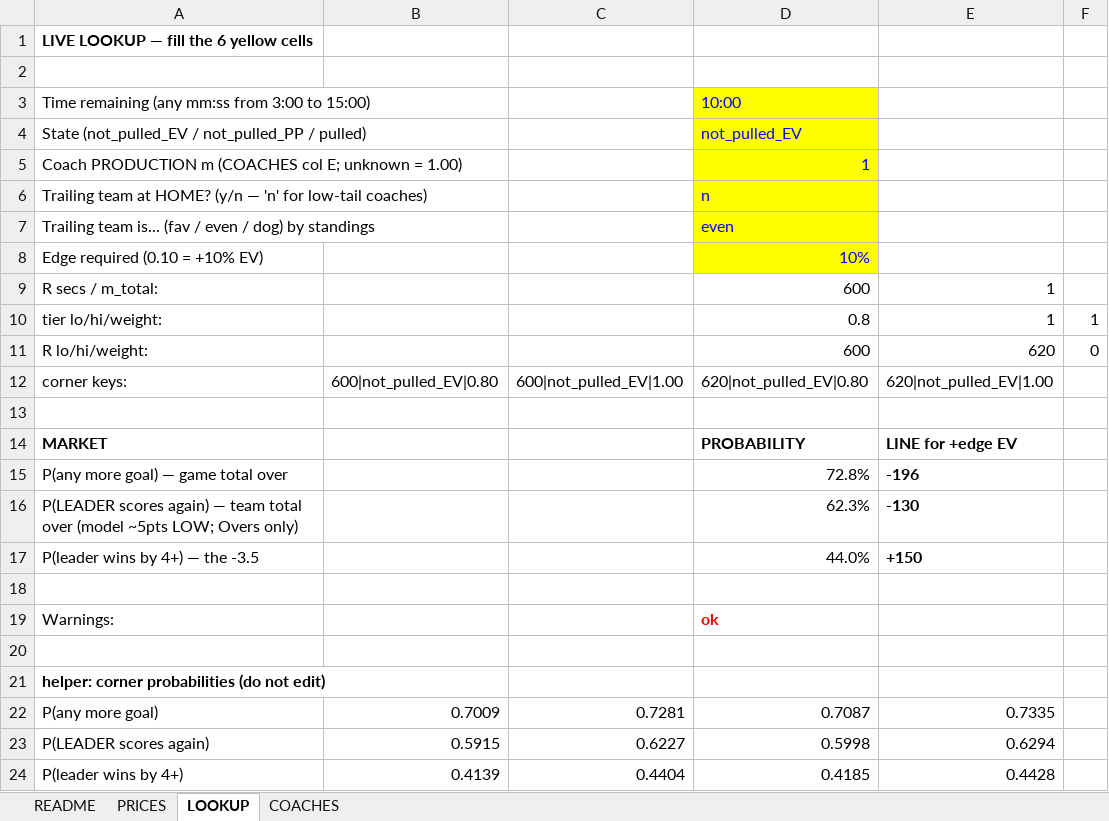
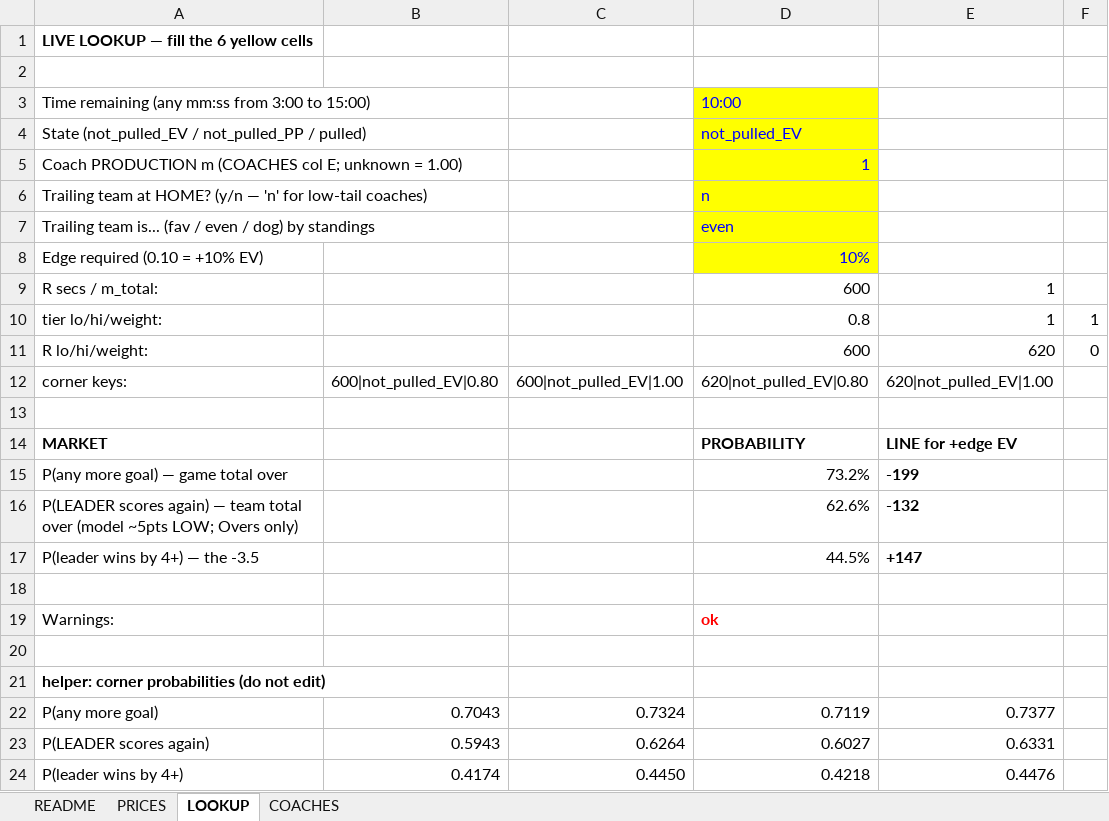
Before and after one commit to aiiiiepapi/HOCKEYPROJECTS_V2, an Excel workbook: live_model/3mapgot_calculator_v2.xlsx, sheet LOOKUP, drawn as a sheet; values as stored, in another font and other column widths than the file's, no borders; the diff names each change by its address in the sheet, - before the commit and + after, or states it on an @@ line.

```diff
--- a/live_model/3mapgot_calculator_v2.xlsx (sheet LOOKUP)
+++ b/live_model/3mapgot_calculator_v2.xlsx (sheet LOOKUP)
-D15: 72.8%
+D15: 73.2%
-E15: -196
+E15: -199
-D16: 62.3%
+D16: 62.6%
-E16: -130
+E16: -132
-D17: 44.0%
+D17: 44.5%
-E17: +150
+E17: +147
-B22: 0.7009
+B22: 0.7043
-C22: 0.7281
+C22: 0.7324
-D22: 0.7087
+D22: 0.7119
-E22: 0.7335
+E22: 0.7377
-B23: 0.5915
+B23: 0.5943
-C23: 0.6227
+C23: 0.6264
-D23: 0.5998
+D23: 0.6027
-E23: 0.6294
+E23: 0.6331
-B24: 0.4139
+B24: 0.4174
-C24: 0.4404
+C24: 0.4450
-D24: 0.4185
+D24: 0.4218
-E24: 0.4428
+E24: 0.4476
```
Also changed, not shown: sheet PRICES, live_model/lines_table_30s.xlsx, 12 other files.
